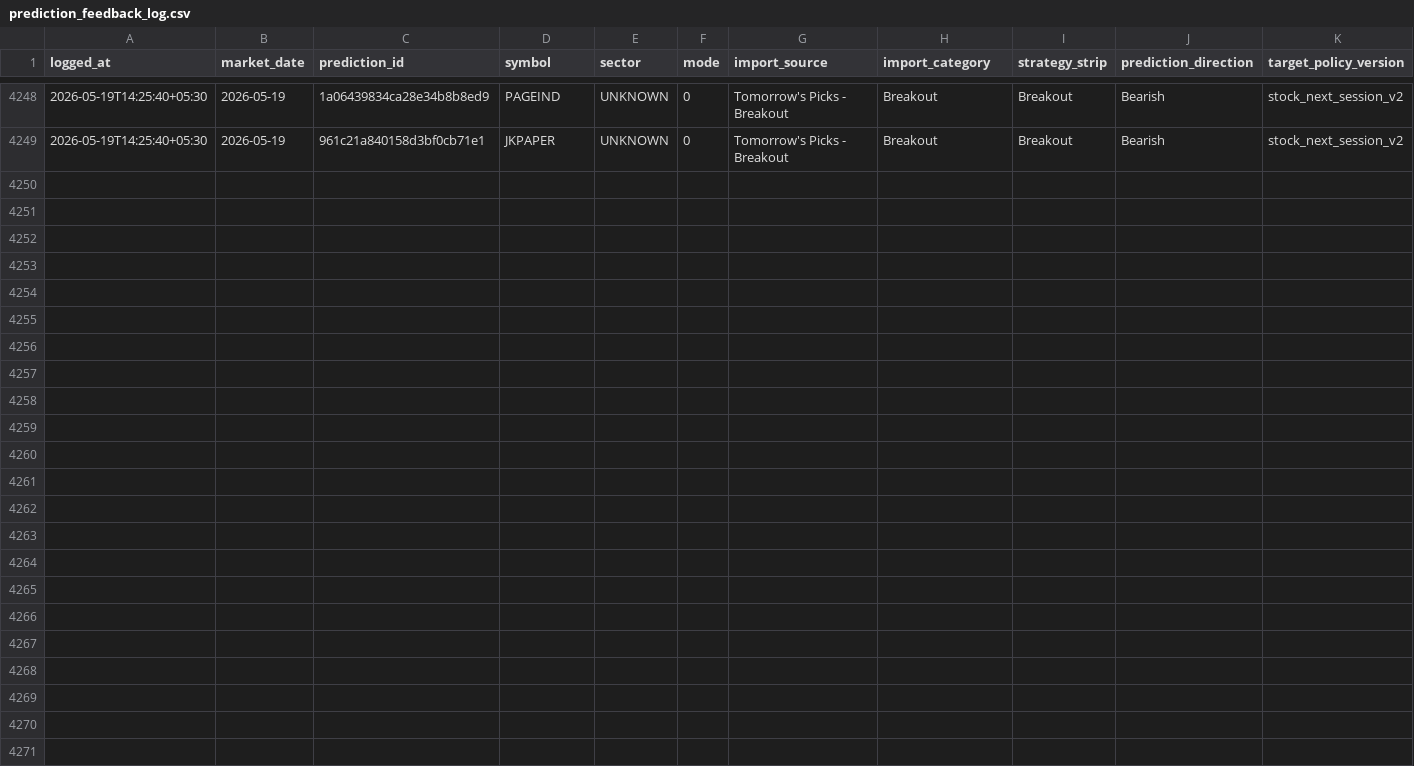
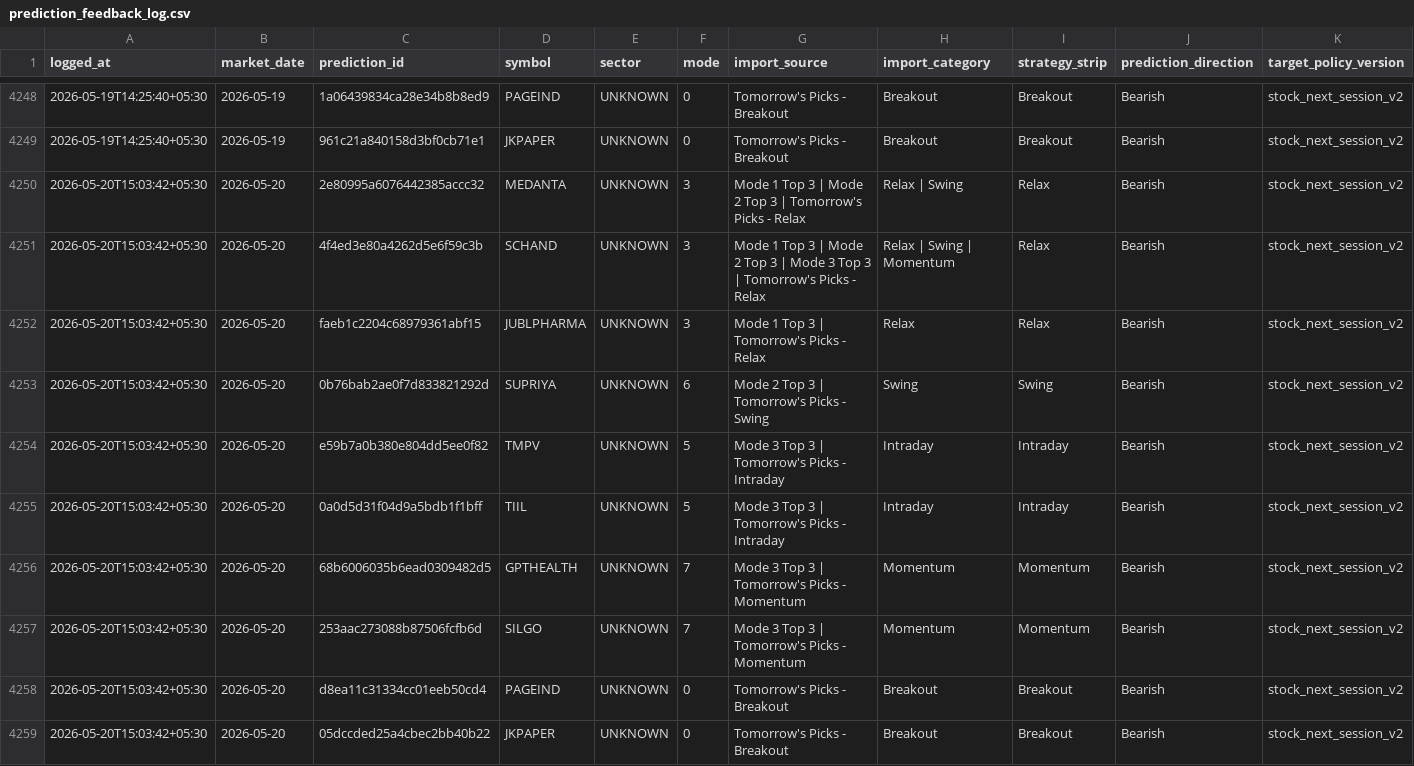
Before and after one commit to Hritvik69/nse-sentinel_MAX_, a CSV file: data/prediction_feedback_log.csv, drawn as a sheet; only a part is shown, gaps mark what is left out; rows hold the shown columns only; the diff names each change by its address in the sheet, - before the commit and + after, or states it on an @@ line.

Commit message:
auto: update data/prediction_feedback_log.csv

```diff
--- a/data/prediction_feedback_log.csv
+++ b/data/prediction_feedback_log.csv
+row 4250: 2026-05-20T15:03:42+05:30 | 2026-05-20 | 2e80995a6076442385accc32 | MEDANTA | UNKNOWN | 3 | Mode 1 Top 3 | Mode 2 Top 3 | Tomorrow's Picks - Relax | Relax | Swing | Relax | Bearish | stock_next_session_v2
+row 4251: 2026-05-20T15:03:42+05:30 | 2026-05-20 | 4f4ed3e80a4262d5e6f59c3b | SCHAND | UNKNOWN | 3 | Mode 1 Top 3 | Mode 2 Top 3 | Mode 3 Top 3 | Tomorrow's Picks - Relax | Relax | Swing | Momentum | Relax | Bearish | stock_next_session_v2
+row 4252: 2026-05-20T15:03:42+05:30 | 2026-05-20 | faeb1c2204c68979361abf15 | JUBLPHARMA | UNKNOWN | 3 | Mode 1 Top 3 | Tomorrow's Picks - Relax | Relax | Relax | Bearish | stock_next_session_v2
+row 4253: 2026-05-20T15:03:42+05:30 | 2026-05-20 | 0b76bab2ae0f7d833821292d | SUPRIYA | UNKNOWN | 6 | Mode 2 Top 3 | Tomorrow's Picks - Swing | Swing | Swing | Bearish | stock_next_session_v2
+row 4254: 2026-05-20T15:03:42+05:30 | 2026-05-20 | e59b7a0b380e804dd5ee0f82 | TMPV | UNKNOWN | 5 | Mode 3 Top 3 | Tomorrow's Picks - Intraday | Intraday | Intraday | Bearish | stock_next_session_v2
+row 4255: 2026-05-20T15:03:42+05:30 | 2026-05-20 | 0a0d5d31f04d9a5bdb1f1bff | TIIL | UNKNOWN | 5 | Mode 3 Top 3 | Tomorrow's Picks - Intraday | Intraday | Intraday | Bearish | stock_next_session_v2
+row 4256: 2026-05-20T15:03:42+05:30 | 2026-05-20 | 68b6006035b6ead0309482d5 | GPTHEALTH | UNKNOWN | 7 | Mode 3 Top 3 | Tomorrow's Picks - Momentum | Momentum | Momentum | Bearish | stock_next_session_v2
+row 4257: 2026-05-20T15:03:42+05:30 | 2026-05-20 | 253aac273088b87506fcfb6d | SILGO | UNKNOWN | 7 | Mode 3 Top 3 | Tomorrow's Picks - Momentum | Momentum | Momentum | Bearish | stock_next_session_v2
+row 4258: 2026-05-20T15:03:42+05:30 | 2026-05-20 | d8ea11c31334cc01eeb50cd4 | PAGEIND | UNKNOWN | 0 | Tomorrow's Picks - Breakout | Breakout | Breakout | Bearish | stock_next_session_v2
+row 4259: 2026-05-20T15:03:42+05:30 | 2026-05-20 | 05dccded25a4cbec2bb40b22 | JKPAPER | UNKNOWN | 0 | Tomorrow's Picks - Breakout | Breakout | Breakout | Bearish | stock_next_session_v2
```
